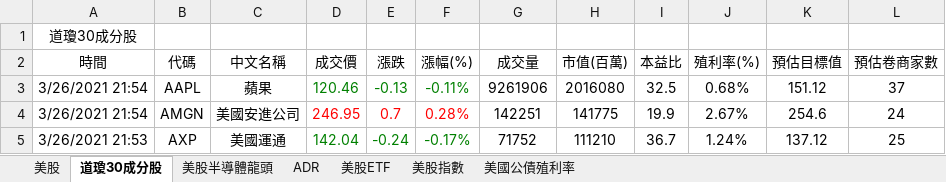
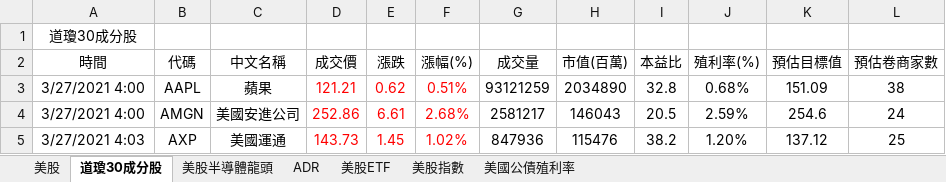
Before and after one commit to yyy855029/vba_crawler_practice, an Excel workbook: 鉅亨網美股報價爬蟲/鉅亨網美股報價爬蟲.xlsm, sheet 道瓊30成分股, drawn as a sheet; only a part is shown; values as stored, in another font and other column widths than the file's, no borders; charts and pictures not drawn; the diff covers the shown part only; the diff names each change by its address in the sheet, - before the commit and + after, or states it on an @@ line.

```diff
--- a/鉅亨網美股報價爬蟲/鉅亨網美股報價爬蟲.xlsm (sheet 道瓊30成分股)
+++ b/鉅亨網美股報價爬蟲/鉅亨網美股報價爬蟲.xlsm (sheet 道瓊30成分股)
-A3:A4 (時間): 3/26/2021 21:54
+A3:A4 (時間): 3/27/2021 4:00
-D3 (成交價): 120.46
+D3 (成交價): 121.21
-D3:F3 text colour: #008000
+D3:F3 text colour: #FF0000
-E3 (漲跌): -0.13
+E3 (漲跌): 0.62
-F3 (漲幅(%)): -0.11%
+F3 (漲幅(%)): 0.51%
-G3 (成交量): 9261906
+G3 (成交量): 93121259
-H3 (市值(百萬)): 2016080
+H3 (市值(百萬)): 2034890
-I3 (本益比): 32.5
+I3 (本益比): 32.8
-K3 (預估目標值): 151.12
+K3 (預估目標值): 151.09
-L3 (預估卷商家數): 37
+L3 (預估卷商家數): 38
-D4 (成交價): 246.95
+D4 (成交價): 252.86
-E4 (漲跌): 0.7
+E4 (漲跌): 6.61
-F4 (漲幅(%)): 0.28%
+F4 (漲幅(%)): 2.68%
-G4 (成交量): 142251
+G4 (成交量): 2581217
-H4 (市值(百萬)): 141775
+H4 (市值(百萬)): 146043
-I4 (本益比): 19.9
+I4 (本益比): 20.5
-J4 (殖利率(%)): 2.67%
+J4 (殖利率(%)): 2.59%
-A5 (時間): 3/26/2021 21:53
+A5 (時間): 3/27/2021 4:03
-D5 (成交價): 142.04
+D5 (成交價): 143.73
-D5:F5 text colour: #008000
+D5:F5 text colour: #FF0000
-E5 (漲跌): -0.24
+E5 (漲跌): 1.45
-F5 (漲幅(%)): -0.17%
+F5 (漲幅(%)): 1.02%
-G5 (成交量): 71752
+G5 (成交量): 847936
-H5 (市值(百萬)): 111210
+H5 (市值(百萬)): 115476
-I5 (本益比): 36.7
+I5 (本益比): 38.2
-J5 (殖利率(%)): 1.24%
+J5 (殖利率(%)): 1.20%
```
Also changed, not shown: 210 edited cells and cell formats elsewhere in this sheet, sheet 美股, sheet 美股ETF, sheet ADR, sheet 美股半導體龍頭, sheet 美股指數, 4 other files.
